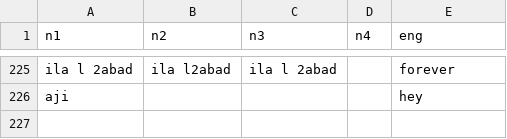
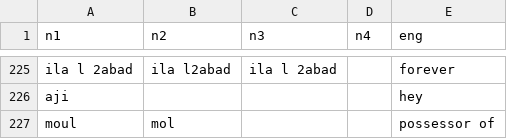
Before and after one commit to darija-open-dataset/dataset, a CSV file: utils.csv, drawn as a sheet; only a part is shown, gaps mark what is left out.

```diff
--- a/utils.csv
+++ b/utils.csv
@@ -226 +226,2 @@
 "aji","","","","hey"
+"moul","mol","","","possessor of"
```
